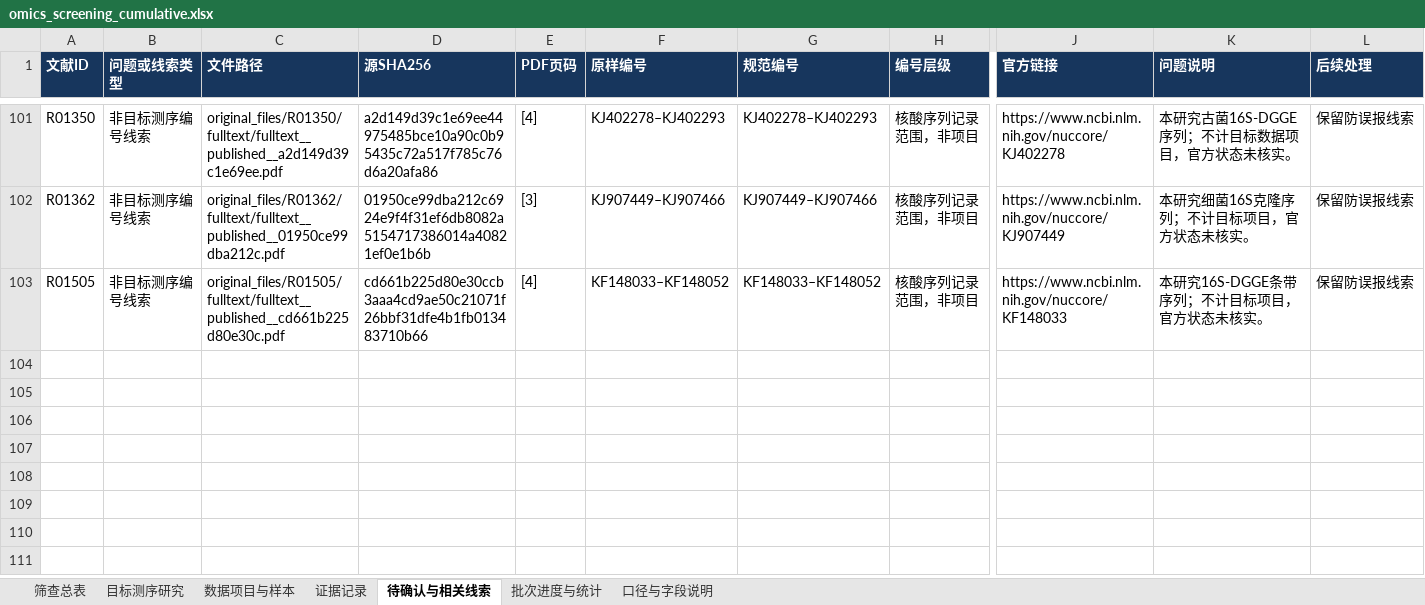
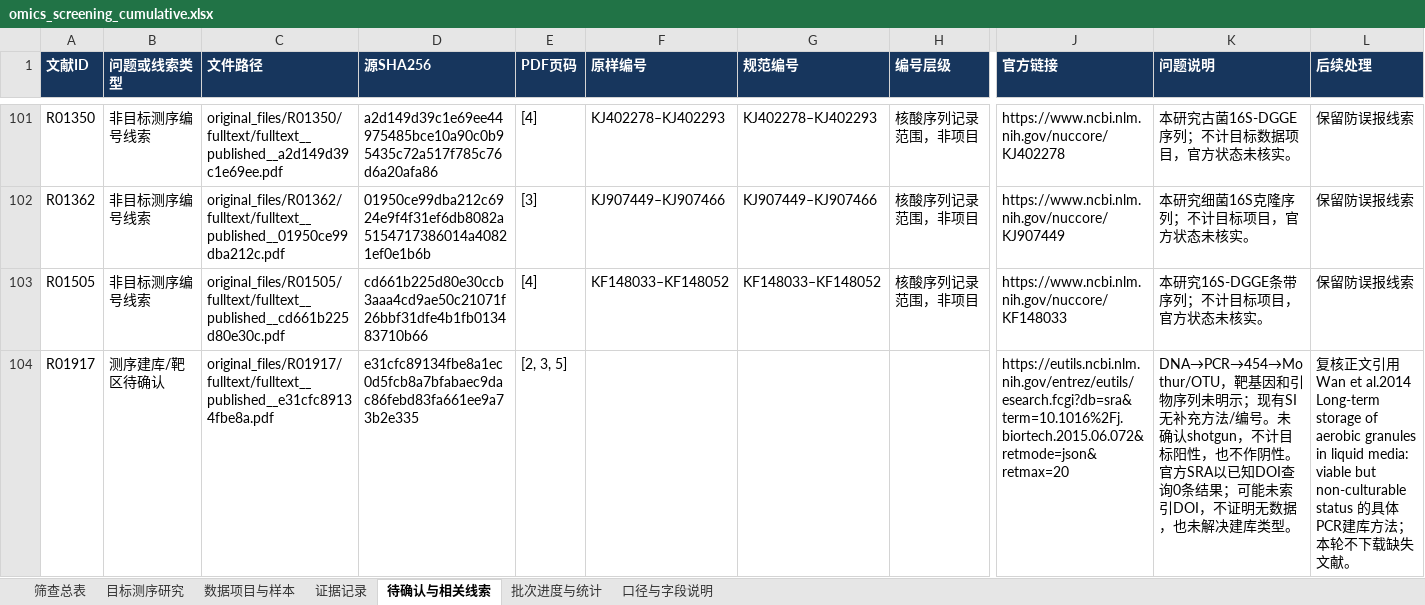
Before and after one commit to Colliam-Vermilion/FirstCodex, an Excel workbook: results/ad-oxygen-literature-20261006/omics_screening/omics_screening_cumulative.xlsx, sheet 待确认与相关线索, drawn as a sheet; only a part is shown, gaps mark what is left out; values as stored, in another font and other column widths than the file's, no borders; rows hold the shown columns only; the diff names each change by its address in the sheet, - before the commit and + after, or states it on an @@ line.

```diff
--- a/results/ad-oxygen-literature-20261006/omics_screening/omics_screening_cumulative.xlsx (sheet 待确认与相关线索)
+++ b/results/ad-oxygen-literature-20261006/omics_screening/omics_screening_cumulative.xlsx (sheet 待确认与相关线索)
+row 104: R01917 | 测序建库/靶区待确认 | original_files/R01917/fulltext/fulltext__published__e31cfc89134fbe8a.pdf | e31cfc89134fbe8a1ec0d5fcb8a7bfabaec9dac86febd83fa661ee9a73b2e335 | [2, 3, 5] |  |  |  | https://eutils.ncbi.nlm.nih.gov/entrez/eutils/esearch.fcgi?db=sra&term=10.1016%2Fj.biortech.2015.06.072&retmode=json&retmax=20 | DNA→PCR→454→Mothur/OTU，靶基因和引物序列未明示；现有SI无补充方法/编号。未确认shotgun，不计目标阳性，也不作阴性。 官方SRA以已知DOI查询0条结果；可能未索引DOI，不证明无数据，也未解决建库类型。 | 复核正文引用Wan et al.2014 Long-term storage of aerobic granules in liquid media: viable but non-culturable status 的具体PCR建库方法；本轮不下载缺失文献。
```
Also changed, not shown: sheet 证据记录, sheet 筛查总表, sheet 批次进度与统计, sheet 口径与字段说明, sheet 目标测序研究, 52 other files.
